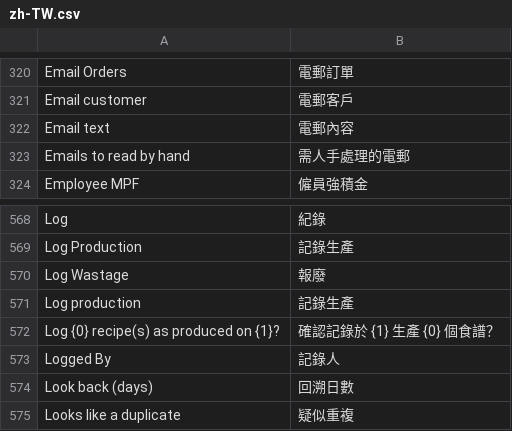
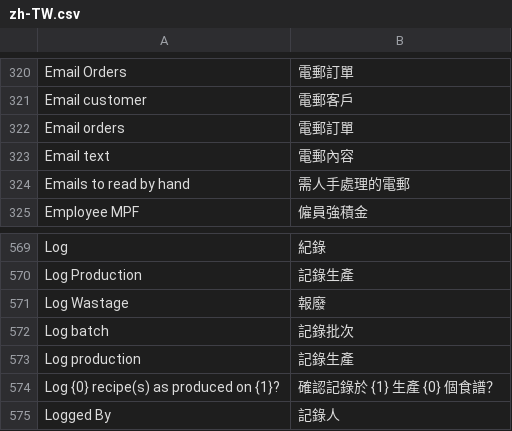
Before and after one commit to franciscobarria-oss/Happyconcepts, a CSV file: happy_kitchen/translations/zh-TW.csv, drawn as a sheet; only a part is shown, gaps mark what is left out; the shorter side is filled out with more unchanged rows; the diff names each change by its address in the sheet, - before the commit and + after, or states it on an @@ line.

```diff
--- a/happy_kitchen/translations/zh-TW.csv
+++ b/happy_kitchen/translations/zh-TW.csv
+row 322: Email orders | 電郵訂單
+row 572: Log batch | 記錄批次
```
Also changed, not shown: 7 other files.
